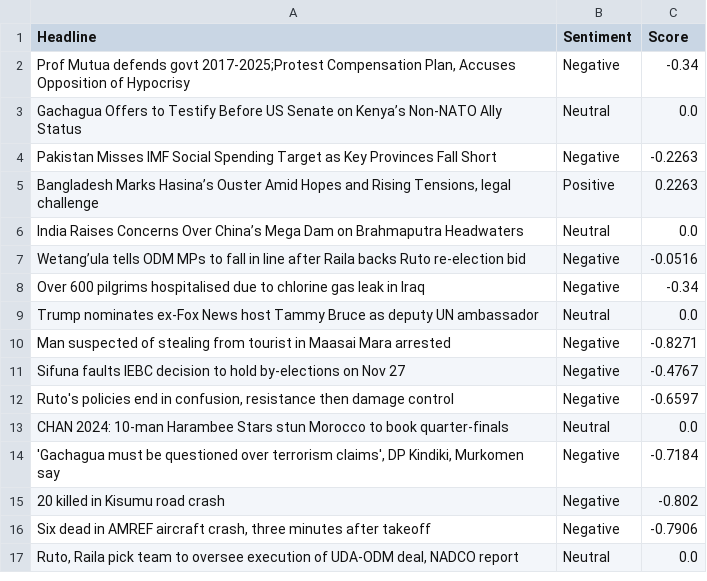
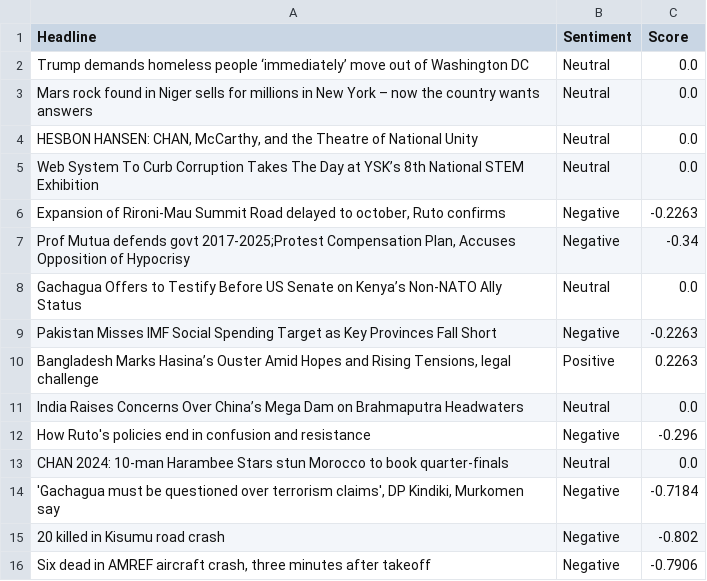
Before and after one commit to vmuchui/policy-sentiment-tracker, a CSV file: exports/sentiment_analysis_2025-08-11.csv, drawn as a sheet; only a part is shown; the shorter side is filled out with more unchanged rows.

```diff
--- a/exports/sentiment_analysis_2025-08-11.csv
+++ b/exports/sentiment_analysis_2025-08-11.csv
@@ -1,2 +1,7 @@
 Headline,Sentiment,Score
+Trump demands homeless people ‘immediately’ move out of Washington DC,Neutral,0.0
+Mars rock found in Niger sells for millions in New York – now the country wants answers,Neutral,0.0
+"HESBON HANSEN: CHAN, McCarthy, and the Theatre of National Unity",Neutral,0.0
+Web System To Curb Corruption Takes The Day at YSK’s 8th National STEM Exhibition,Neutral,0.0
+"Expansion of Rironi-Mau Summit Road delayed to october, Ruto confirms",Negative,-0.2263
 "Prof Mutua defends govt 2017-2025;Protest Compensation Plan, Accuses Opposition of Hypocrisy",Negative,-0.34
@@ -6,8 +11,3 @@ Pakistan Misses IMF Social Spending Target as Key Provinces Fall Short,Negative,
 India Raises Concerns Over China’s Mega Dam on Brahmaputra Headwaters,Neutral,0.0
-Wetang’ula tells ODM MPs to fall in line after Raila backs Ruto re-election bid,Negative,-0.0516
-Over 600 pilgrims hospitalised due to chlorine gas leak in Iraq,Negative,-0.34
-Trump nominates ex-Fox News host Tammy Bruce as deputy UN ambassador,Neutral,0.0
-Man suspected of stealing from tourist in Maasai Mara arrested,Negative,-0.8271
-Sifuna faults IEBC decision to hold by-elections on Nov 27,Negative,-0.4767
-"Ruto's policies end in confusion, resistance then damage control",Negative,-0.6597
+How Ruto's policies end in confusion and resistance,Negative,-0.296
 CHAN 2024: 10-man Harambee Stars stun Morocco to book quarter-finals,Neutral,0.0
```
Also changed, not shown: 1 other file.
